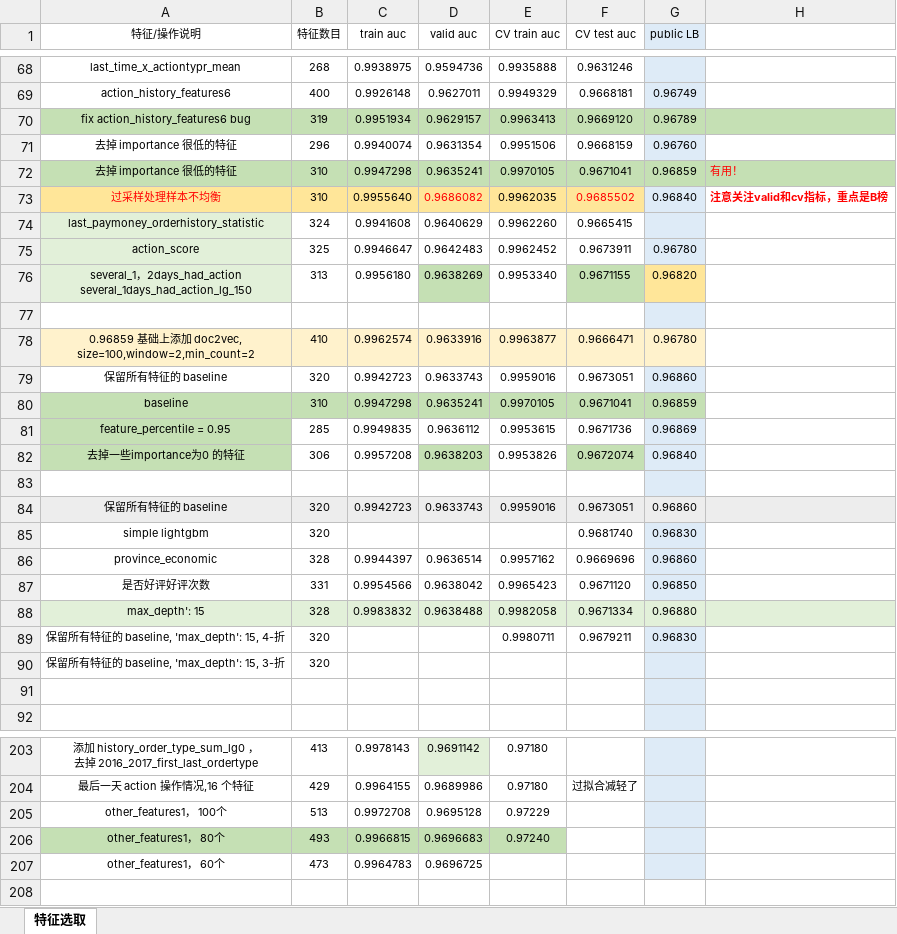
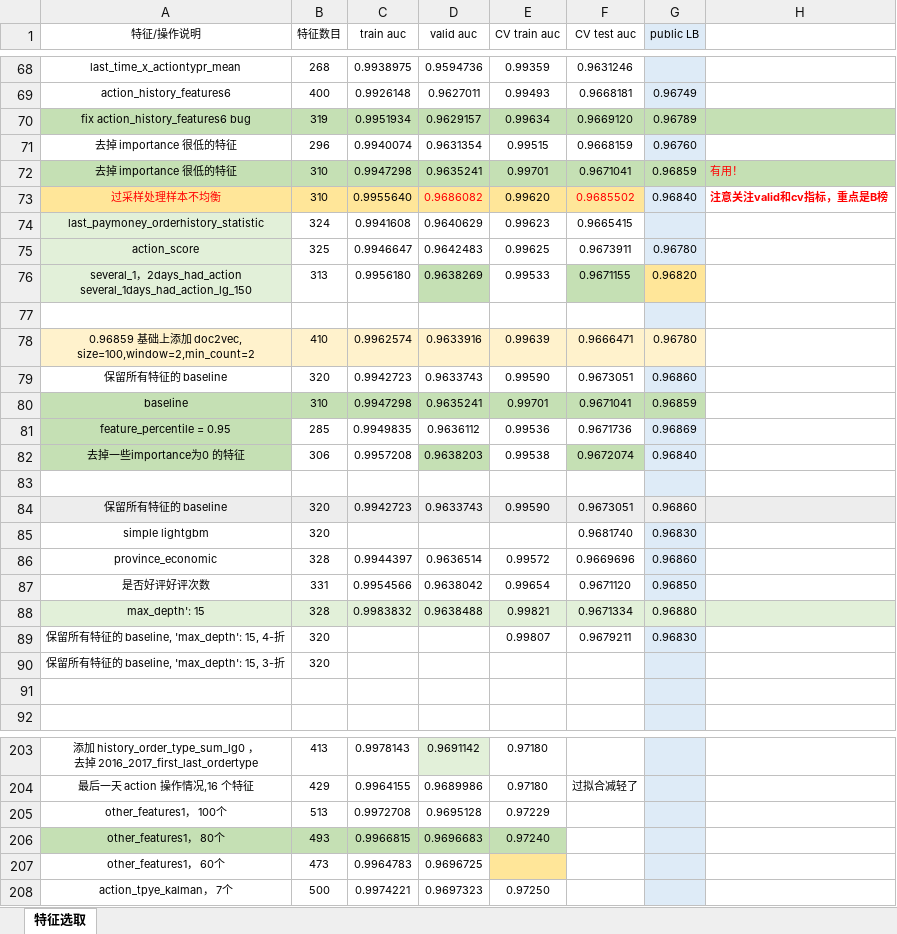
Before and after one commit to SunnyMarkLiu/datacastle_travel_services_predict-rank5, an Excel workbook: Feature Engineering.xlsx, sheet 特征选取, drawn as a sheet; only a part is shown, gaps mark what is left out; values as stored, in another font and other column widths than the file's, no borders; the diff covers the shown part only; the diff names each change by its address in the sheet, - before the commit and + after, or states it on an @@ line.

Commit message:
action_tpye_kalman， 7个，0.97250

```diff
--- a/Feature Engineering.xlsx (sheet 特征选取)
+++ b/Feature Engineering.xlsx (sheet 特征选取)
-E68 (CV train auc): 0.9935888
+E68 (CV train auc): 0.99359
-E69 (CV train auc): 0.9949329
+E69 (CV train auc): 0.99493
-E70 (CV train auc): 0.9963413
+E70 (CV train auc): 0.99634
-E71 (CV train auc): 0.9951506
+E71 (CV train auc): 0.99515
-E72 (CV train auc): 0.9970105
+E72 (CV train auc): 0.99701
-E73 (CV train auc): 0.9962035
+E73 (CV train auc): 0.99620
-E74 (CV train auc): 0.9962260
+E74 (CV train auc): 0.99623
-E75 (CV train auc): 0.9962452
+E75 (CV train auc): 0.99625
-E76 (CV train auc): 0.9953340
+E76 (CV train auc): 0.99533
-E78 (CV train auc): 0.9963877
+E78 (CV train auc): 0.99639
-E79 (CV train auc): 0.9959016
+E79 (CV train auc): 0.99590
-E80 (CV train auc): 0.9970105
+E80 (CV train auc): 0.99701
-E81 (CV train auc): 0.9953615
+E81 (CV train auc): 0.99536
-E82 (CV train auc): 0.9953826
+E82 (CV train auc): 0.99538
-E84 (CV train auc): 0.9959016
+E84 (CV train auc): 0.99590
-E86 (CV train auc): 0.9957162
+E86 (CV train auc): 0.99572
-E87 (CV train auc): 0.9965423
+E87 (CV train auc): 0.99654
-E88 (CV train auc): 0.9982058
+E88 (CV train auc): 0.99821
-E89 (CV train auc): 0.9980711
+E89 (CV train auc): 0.99807
-E207 fill: none
+E207 fill: #FFE699
+row 208: action_tpye_kalman， 7个 | 500 | 0.9974221 | 0.9697323 | 0.97250
```
Also changed, not shown: 45 edited cells elsewhere in this sheet, 2 other files.
